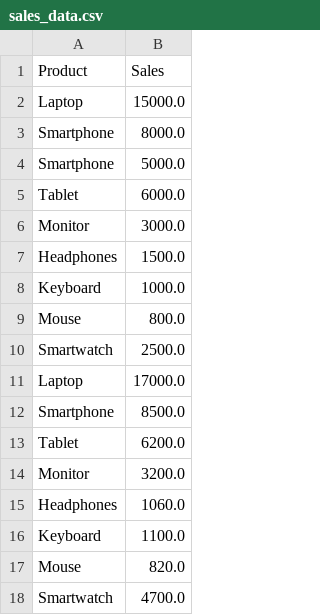
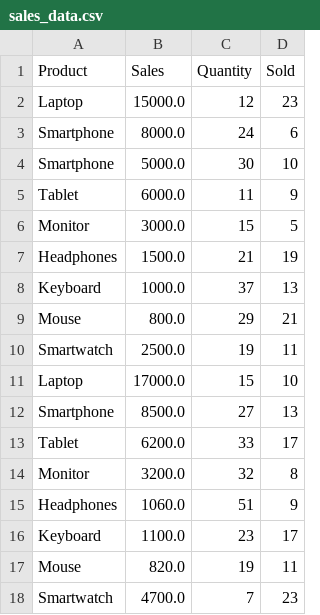
Before and after one commit to ZeeZC/Uppgift2, a CSV file: sales_data.csv, drawn as a sheet; the diff names each change by its address in the sheet, - before the commit and + after, or states it on an @@ line.

Commit message:
Quantity,Sold

```diff
--- a/sales_data.csv
+++ b/sales_data.csv
+column C (Quantity), rows 2-18: 12 | 24 | 30 | 11 | 15 | 21 | 37 | 29 | 19 | 15 | 27 | 33 | 32 | 51 | 23 | 19 | 7
+column D (Sold), rows 2-18: 23 | 6 | 10 | 9 | 5 | 19 | 13 | 21 | 11 | 10 | 13 | 17 | 8 | 9 | 17 | 11 | 23
```
Also changed, not shown: 1 other file.
